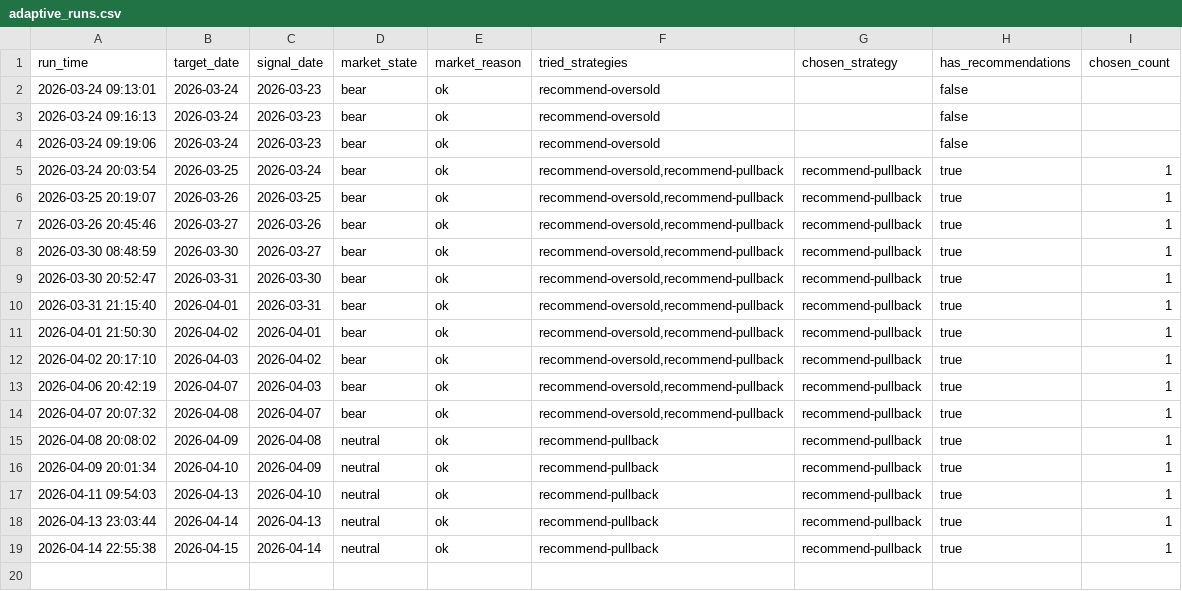
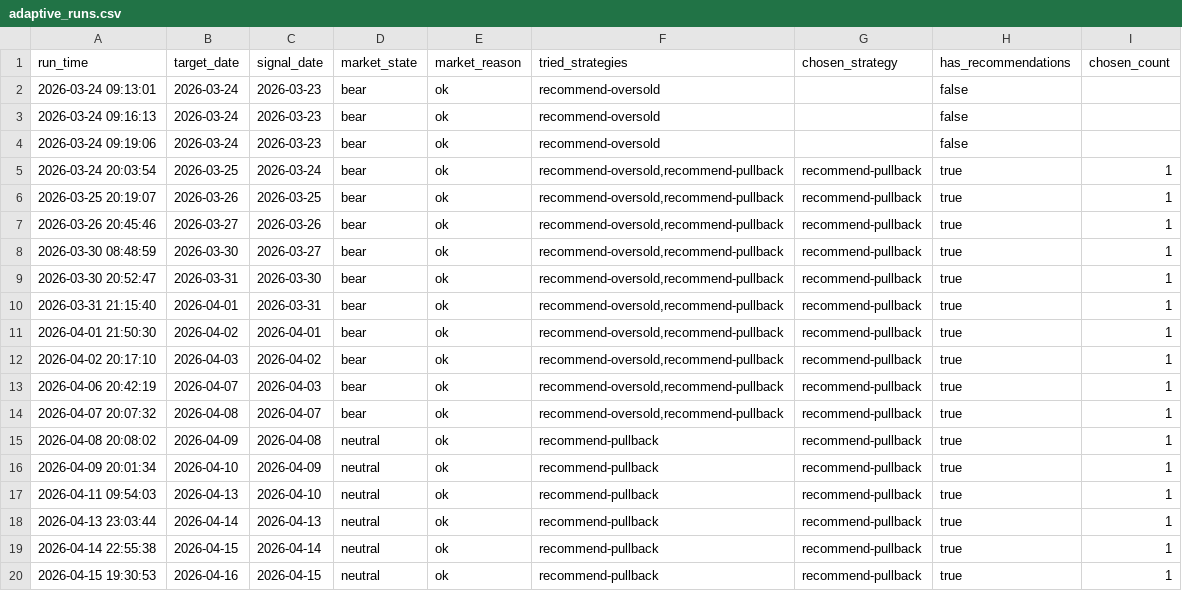
Before and after one commit to wuweiyuan/facai, a CSV file: reports/adaptive_runs.csv, drawn as a sheet.

```diff
--- a/reports/adaptive_runs.csv
+++ b/reports/adaptive_runs.csv
@@ -19 +19,2 @@ run_time,target_date,signal_date,market_state,market_reason,tried_strategies,cho
 2026-04-14 22:55:38,2026-04-15,2026-04-14,neutral,ok,recommend-pullback,recommend-pullback,true,1
+2026-04-15 19:30:53,2026-04-16,2026-04-15,neutral,ok,recommend-pullback,recommend-pullback,true,1
```
Also changed, not shown: reports/pullback_recommendations.csv, 3 other files.
